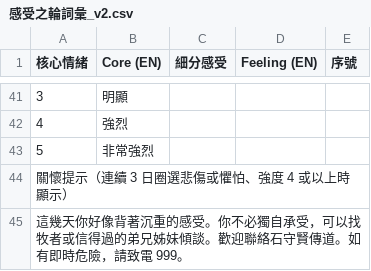
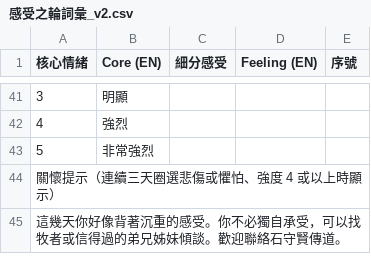
Before and after one commit to LohasShek/advent-2026, a CSV file: content/感受之輪詞彙_v2.csv, drawn as a sheet; only a part is shown, gaps mark what is left out.

```diff
--- a/content/感受之輪詞彙_v2.csv
+++ b/content/感受之輪詞彙_v2.csv
@@ -43,3 +43,3 @@
 "5","非常強烈","","",""
-"關懷提示（連續 3 日圈選悲傷或懼怕、強度 4 或以上時顯示）","","","",""
-"這幾天你好像背著沉重的感受。你不必獨自承受，可以找牧者或信得過的弟兄姊妹傾談。歡迎聯絡石守賢傳道。如有即時危險，請致電 999。","","","",""
+"關懷提示（連續三天圈選悲傷或懼怕、強度 4 或以上時顯示）","","","",""
+"這幾天你好像背著沉重的感受。你不必獨自承受，可以找牧者或信得過的弟兄姊妹傾談。歡迎聯絡石守賢傳道。","","","",""
```
Also changed, not shown: content/禱文框架.csv, 8 other files.
